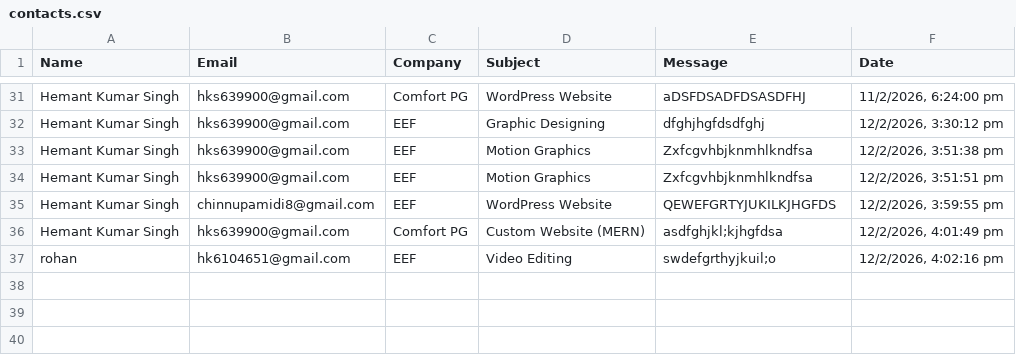
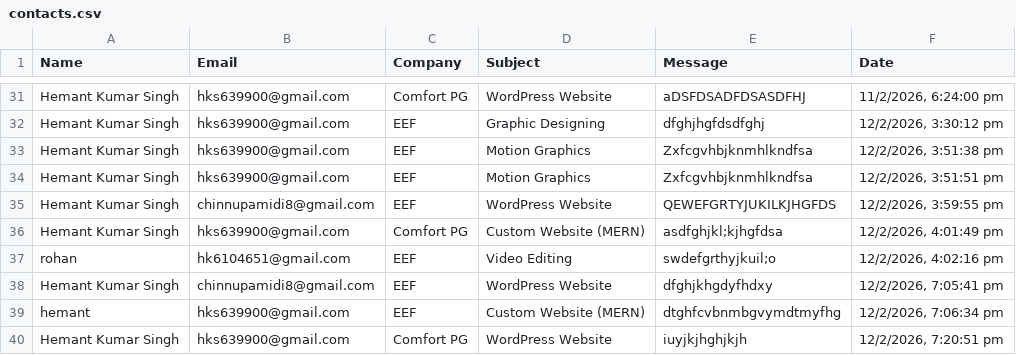
Before and after one commit to iamhemant123/elance-forge-web, a CSV file: elanceforgebackend/data/contacts.csv, drawn as a sheet; only a part is shown, gaps mark what is left out; the diff names each change by its address in the sheet, - before the commit and + after, or states it on an @@ line.

```diff
--- a/elanceforgebackend/data/contacts.csv
+++ b/elanceforgebackend/data/contacts.csv
+row 38: Hemant Kumar Singh | chinnupamidi8@gmail.com | EEF | WordPress Website | dfghjkhgdyfhdxy | 12/2/2026, 7:05:41 pm
+row 39: hemant | hks639900@gmail.com | EEF | Custom Website (MERN) | dtghfcvbnmbgvymdtmyfhg | 12/2/2026, 7:06:34 pm
+row 40: Hemant Kumar Singh | hks639900@gmail.com | Comfort PG | WordPress Website | iuyjkjhghjkjh | 12/2/2026, 7:20:51 pm
```
Also changed, not shown: 3 other files.
